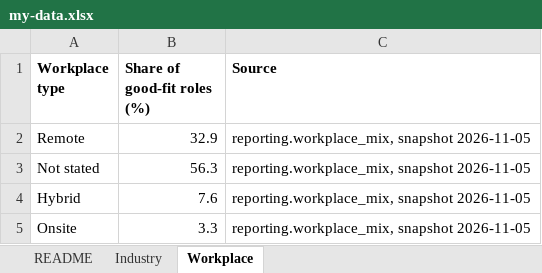
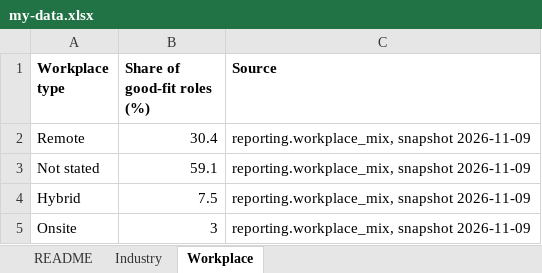
Before and after one commit to BensonJT/profile, an Excel workbook: my-data.xlsx, sheet Workplace, drawn as a sheet; values as stored, in another font and other column widths than the file's, no borders; the diff names each change by its address in the sheet, - before the commit and + after, or states it on an @@ line.

Commit message:
Job-search reporting refresh: presentation and charts (auto, snapshot 2026-11-09 01:02:05.643112-05)

```diff
--- a/my-data.xlsx (sheet Workplace)
+++ b/my-data.xlsx (sheet Workplace)
-B2 (Share of good-fit roles (%)): 32.9
+B2 (Share of good-fit roles (%)): 30.4
-C2:C5 (Source): reporting.workplace_mix, snapshot 2026-11-05
+C2:C5 (Source): reporting.workplace_mix, snapshot 2026-11-09
-B3 (Share of good-fit roles (%)): 56.3
+B3 (Share of good-fit roles (%)): 59.1
-B4 (Share of good-fit roles (%)): 7.6
+B4 (Share of good-fit roles (%)): 7.5
-B5 (Share of good-fit roles (%)): 3.3
+B5 (Share of good-fit roles (%)): 3
```
Also changed, not shown: sheet Industry, sheet README, 6 other files.
